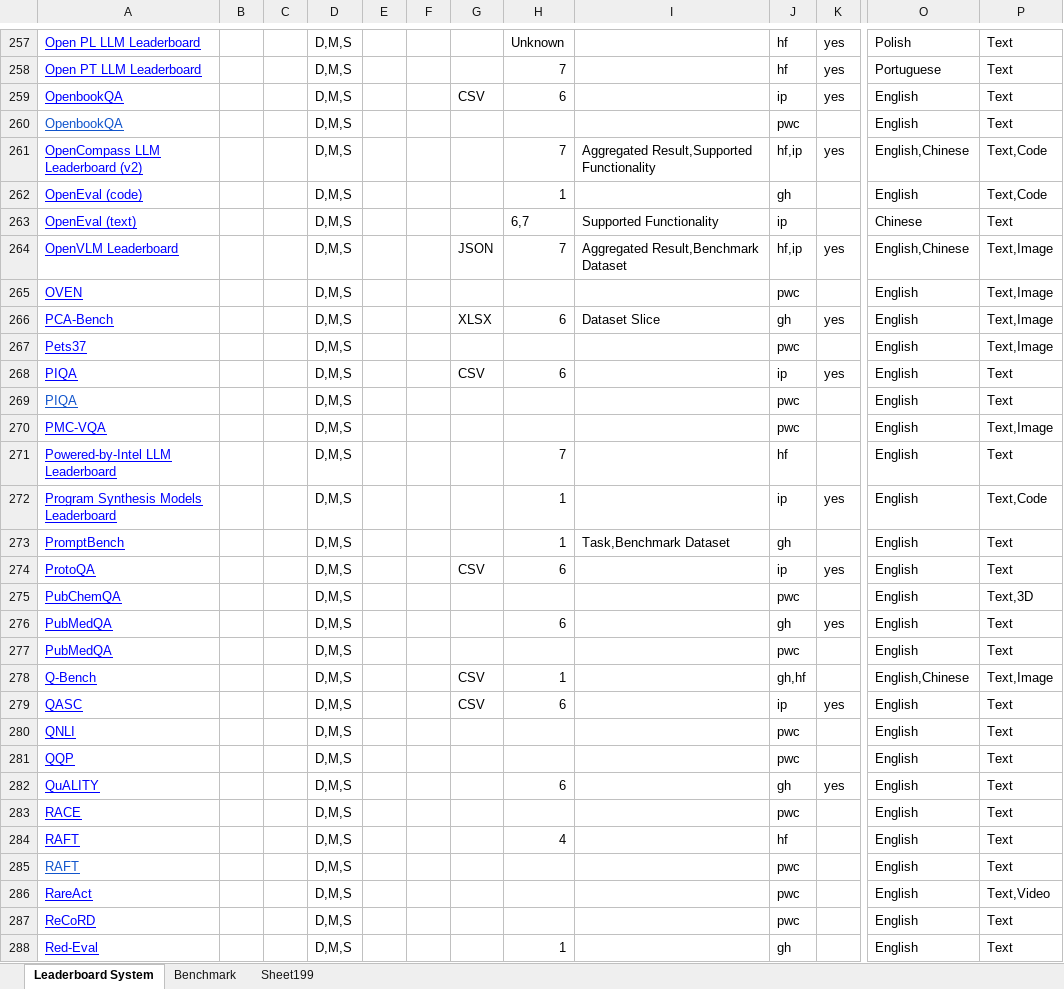
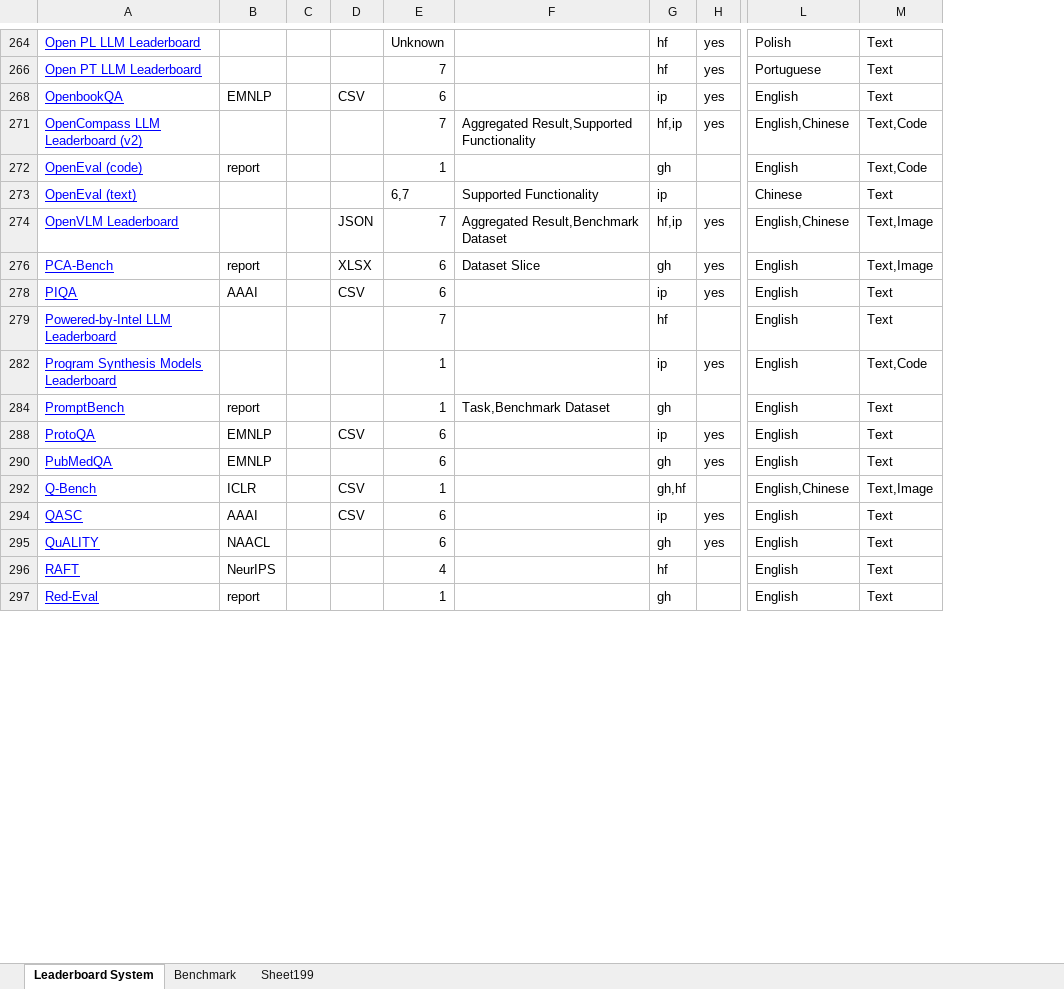
Before and after one commit to zhimin-z/Foundation-Model-Leaderboard-Survey, an Excel workbook: meta/paper1/Foundation Model Leaderboard Systems.xlsx, sheet Leaderboard System, drawn as a sheet; only a part is shown, gaps mark what is left out; values as stored, in another font and other column widths than the file's, no borders; charts and pictures not drawn; removed rows and columns are numbered as before the commit, all else as after; rows hold the shown columns only; the diff covers the shown part only; the diff names each change by its address in the sheet, - before the commit and + after, or states it on an @@ line.

Commit message:
add

```diff
--- a/meta/paper1/Foundation Model Leaderboard Systems.xlsx (sheet Leaderboard System)
+++ b/meta/paper1/Foundation Model Leaderboard Systems.xlsx (sheet Leaderboard System)
-column B, empty
-column C, empty
-column D, rows 257-259: all D,M,S; rows 261-264: all D,M,S; row 266: D,M,S; row 268: D,M,S; rows 271-274: all D,M,S; row 276: D,M,S; rows 278-279: D,M,S | D,M,S; row 282: D,M,S; row 284: D,M,S; row 288: D,M,S
-column E, empty
+column B, rows 268-297: EMNLP |  | report |  |  | report | AAAI |  |  | report | EMNLP | EMNLP | ICLR | AAAI | NAACL | NeurIPS | report
-row 260: OpenbookQA |  |  | D,M,S |  |  |  |  |  | pwc |  | English | Text
-row 265: OVEN |  |  | D,M,S |  |  |  |  |  | pwc |  | English | Text,Image
-row 267: Pets37 |  |  | D,M,S |  |  |  |  |  | pwc |  | English | Text,Image
-row 269: PIQA |  |  | D,M,S |  |  |  |  |  | pwc |  | English | Text
-row 270: PMC-VQA |  |  | D,M,S |  |  |  |  |  | pwc |  | English | Text,Image
-row 275: PubChemQA |  |  | D,M,S |  |  |  |  |  | pwc |  | English | Text,3D
-row 277: PubMedQA |  |  | D,M,S |  |  |  |  |  | pwc |  | English | Text
-row 280: QNLI |  |  | D,M,S |  |  |  |  |  | pwc |  | English | Text
-row 281: QQP |  |  | D,M,S |  |  |  |  |  | pwc |  | English | Text
-row 283: RACE |  |  | D,M,S |  |  |  |  |  | pwc |  | English | Text
-row 285: RAFT |  |  | D,M,S |  |  |  |  |  | pwc |  | English | Text
-row 286: RareAct |  |  | D,M,S |  |  |  |  |  | pwc |  | English | Text,Video
-row 287: ReCoRD |  |  | D,M,S |  |  |  |  |  | pwc |  | English | Text
```
Also changed, not shown: 8 added rows, 172 removed rows and 21 edited cells elsewhere in this sheet, sheet Benchmark, hidden cells.
